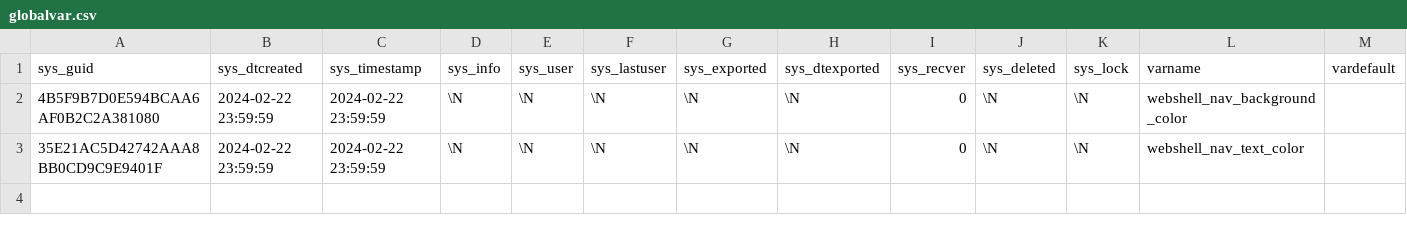
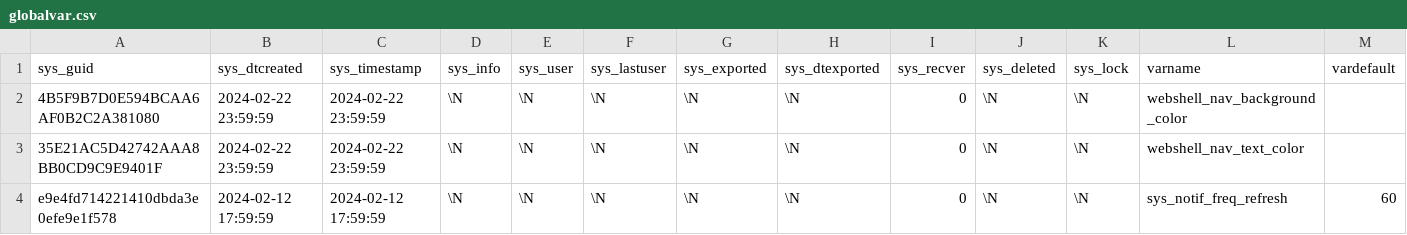
Before and after one commit to Induxsoft/webshell, a CSV file: src/webshell/_install/initial_data/globalvar.csv, drawn as a sheet; only a part is shown; rows hold the shown columns only; the diff names each change by its address in the sheet, - before the commit and + after, or states it on an @@ line.

Commit message:
update

```diff
--- a/src/webshell/_install/initial_data/globalvar.csv
+++ b/src/webshell/_install/initial_data/globalvar.csv
+row 4: e9e4fd714221410dbda3e0efe9e1f578 | 2024-02-12 17:59:59 | 2024-02-12 17:59:59 | \N | \N | \N | \N | \N | 0 | \N | \N | sys_notif_freq_refresh | 60
```
